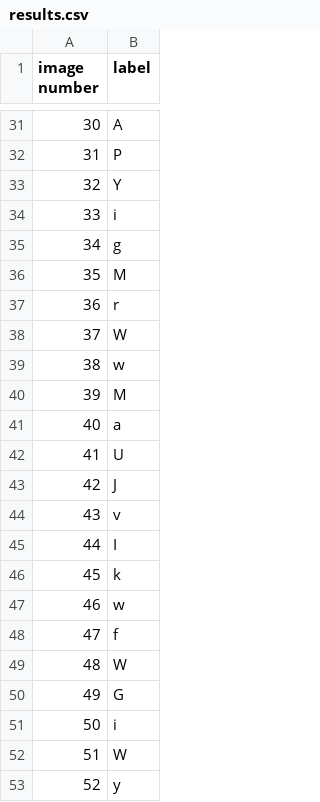
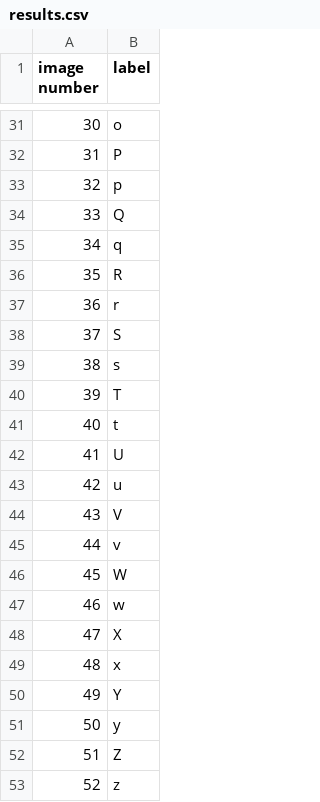
Before and after one commit to luhoulinpeter/Hackathon-Stuff, a CSV file: results.csv, drawn as a sheet; only a part is shown, gaps mark what is left out; the diff covers the shown part only.

```diff
--- a/results.csv
+++ b/results.csv
@@ -31,23 +31,23 @@ image number,label
-30,A
+30,o
 31,P
-32,Y
-33,i
-34,g
-35,M
+32,p
+33,Q
+34,q
+35,R
 36,r
-37,W
-38,w
-39,M
-40,a
+37,S
+38,s
+39,T
+40,t
 41,U
-42,J
-43,v
-44,I
-45,k
+42,u
+43,V
+44,v
+45,W
 46,w
-47,f
-48,W
-49,G
-50,i
-51,W
-52,y
+47,X
+48,x
+49,Y
+50,y
+51,Z
+52,z
```
Also changed, not shown: 19 edited cells elsewhere in this file, 1 other file.
